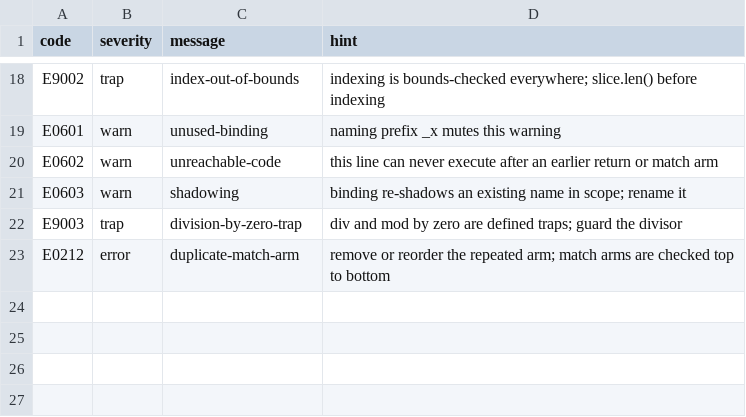
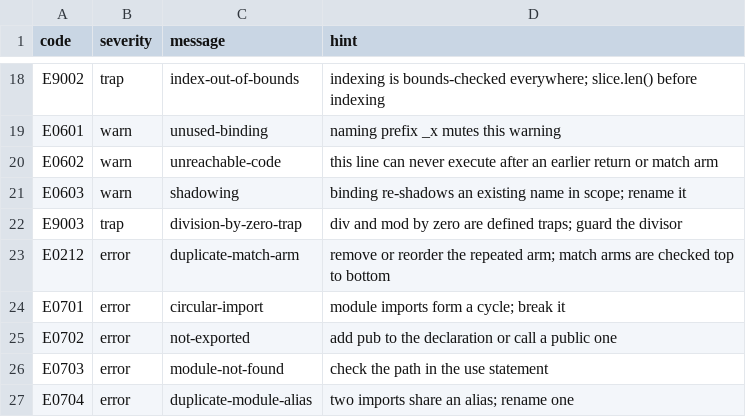
Before and after one commit to TriponOSS/tripon, a CSV file: spec/errors.csv, drawn as a sheet; only a part is shown, gaps mark what is left out; the diff names each change by its address in the sheet, - before the commit and + after, or states it on an @@ line.

Commit message:
Bump ralt: phase-1 module system; wire module tests
- use "file.tp" as alias; + pub exports + alias::fn calls
- tests/module_smoke.sh (5 checks) wired into run.sh
- README: Modules section + roadmap entry

Suite: 71 passed, determinism green.

Co-authored-by: CommandCodeBot <noreply@commandcode.ai>

```diff
--- a/spec/errors.csv
+++ b/spec/errors.csv
+row 24: E0701 | error | circular-import | module imports form a cycle; break it
+row 25: E0702 | error | not-exported | add pub to the declaration or call a public one
+row 26: E0703 | error | module-not-found | check the path in the use statement
+row 27: E0704 | error | duplicate-module-alias | two imports share an alias; rename one
```
Also changed, not shown: 9 other files.
